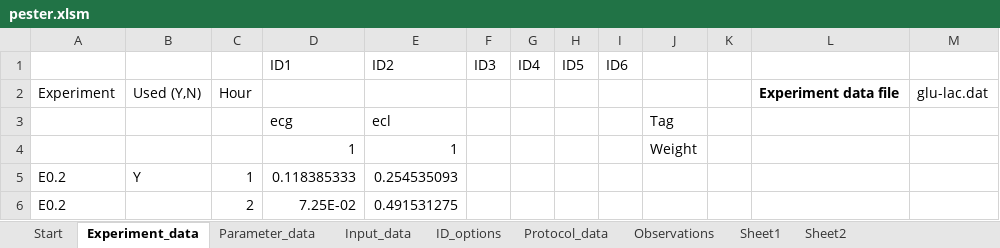
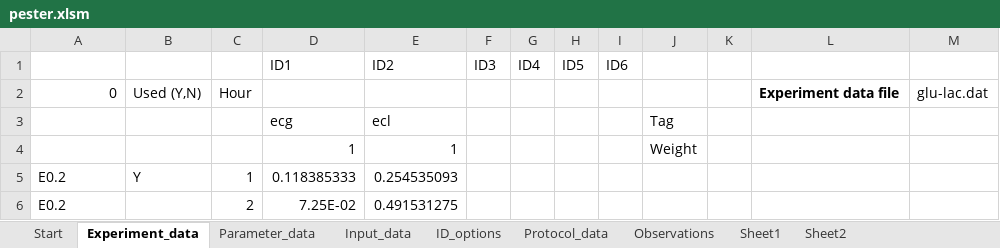
Before and after one commit to gibbogle/monolayer_m-abm, an Excel workbook: pester/pester.xlsm, sheet Experiment_data, drawn as a sheet; only a part is shown; values as stored, in another font and other column widths than the file's, no borders; charts and pictures not drawn; the diff names each change by its address in the sheet, - before the commit and + after, or states it on an @@ line.

```diff
--- a/pester/pester.xlsm (sheet Experiment_data)
+++ b/pester/pester.xlsm (sheet Experiment_data)
-A2: Experiment
+A2: 0
```
Also changed, not shown: sheet Sheet1, sheet Parameter_data, sheet Start, charts or pictures, 2 other files.
